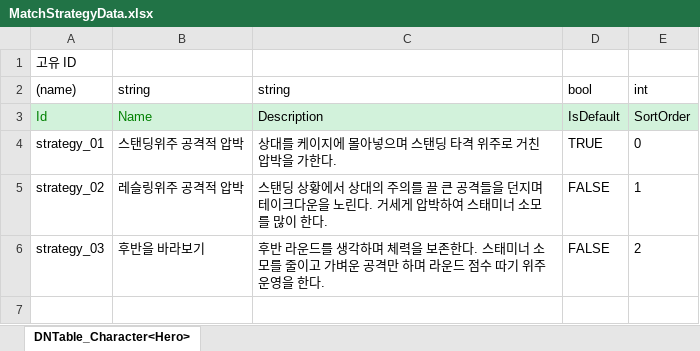
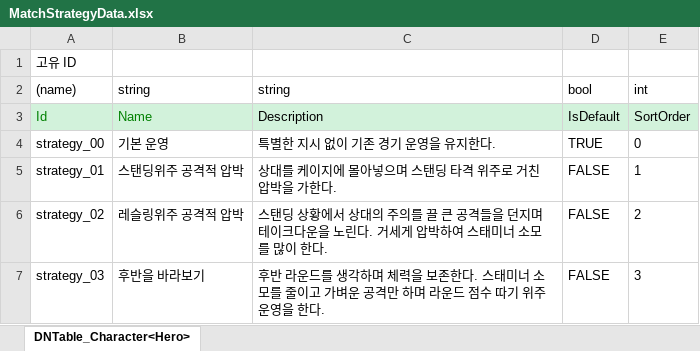
Before and after one commit to chocopiehunter/Boxing_or_Idle, an Excel workbook: JsonConverter/ExcelFiles/MatchStrategyData.xlsx, sheet DNTable_Character<Hero>, drawn as a sheet; values as stored, in another font and other column widths than the file's, no borders; addresses are those after the commit; the diff names each change by its address in the sheet, - before the commit and + after, or states it on an @@ line.

```diff
--- a/JsonConverter/ExcelFiles/MatchStrategyData.xlsx (sheet DNTable_Character<Hero>)
+++ b/JsonConverter/ExcelFiles/MatchStrategyData.xlsx (sheet DNTable_Character<Hero>)
+row 4: strategy_00 | 기본 운영 | 특별한 지시 없이 기존 경기 운영을 유지한다. | TRUE | 0
-D5 (bool): TRUE
+D5 (bool): FALSE
-E5 (int): 0
+E5 (int): 1
-E6 (int): 1
+E6 (int): 2
-E7 (int): 2
+E7 (int): 3
```
Also changed, not shown: 5 other files.
